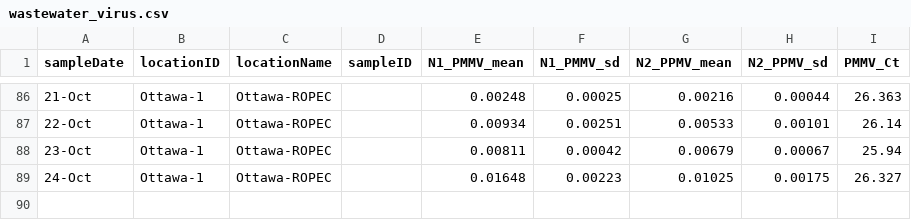
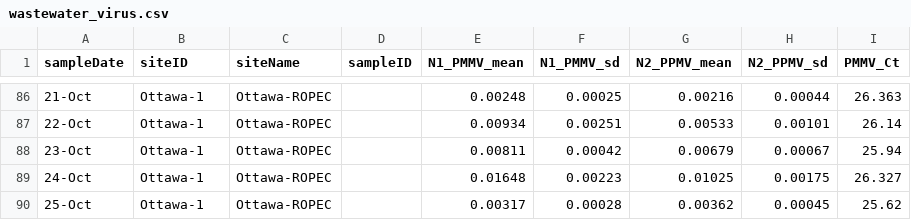
Before and after one commit to Big-Life-Lab/PHES-ODM, a CSV file: data/wastewater_virus.csv, drawn as a sheet; only a part is shown, gaps mark what is left out; the diff names each change by its address in the sheet, - before the commit and + after, or states it on an @@ line.

Commit message:
[Feature] update ww data, update headings
Change to siteID & siteName as per breaking changes to metadata

```diff
--- a/data/wastewater_virus.csv
+++ b/data/wastewater_virus.csv
-B1: locationID
+B1: siteID
-C1: locationName
+C1: siteName
+row 90: 25-Oct | Ottawa-1 | Ottawa-ROPEC |  | 0.00317 | 0.00028 | 0.00362 | 0.00045 | 25.62
```
